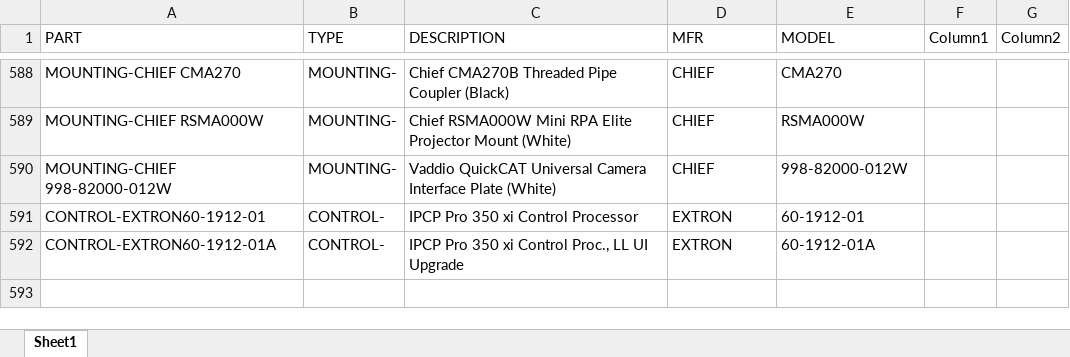
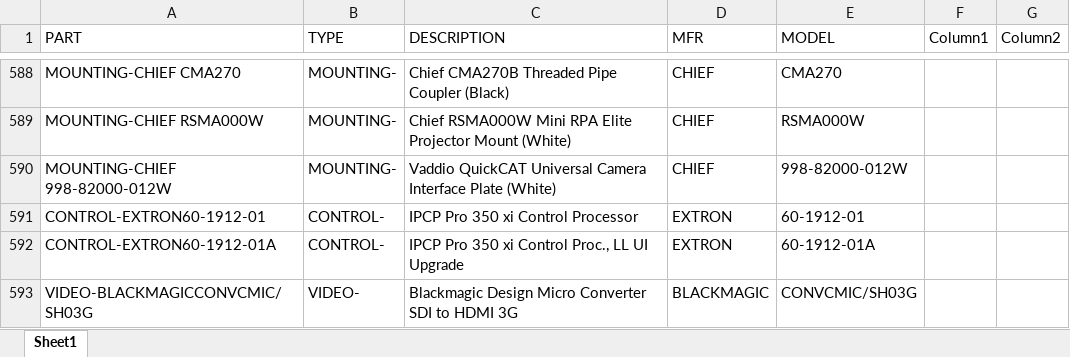
Before and after one commit to bruceb85/av_equipment_list, an Excel workbook: MASTER AV PRICING.xlsx, sheet Sheet1, drawn as a sheet; only a part is shown, gaps mark what is left out; values as stored, in another font and other column widths than the file's, no borders; table styles not drawn; the diff names each change by its address in the sheet, - before the commit and + after, or states it on an @@ line.

Commit message:
add product

```diff
--- a/MASTER AV PRICING.xlsx (sheet Sheet1)
+++ b/MASTER AV PRICING.xlsx (sheet Sheet1)
+row 593: VIDEO-BLACKMAGICCONVCMIC/SH03G | VIDEO- | Blackmagic Design Micro Converter SDI to HDMI 3G | BLACKMAGIC | CONVCMIC/SH03G
```
